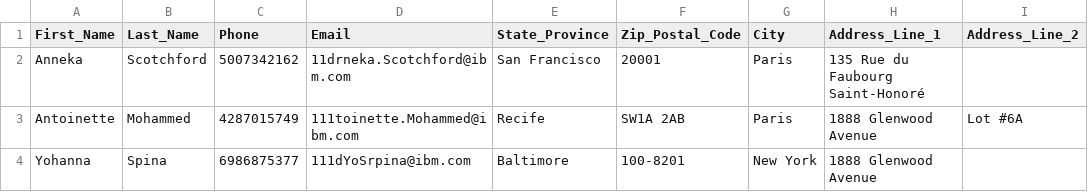
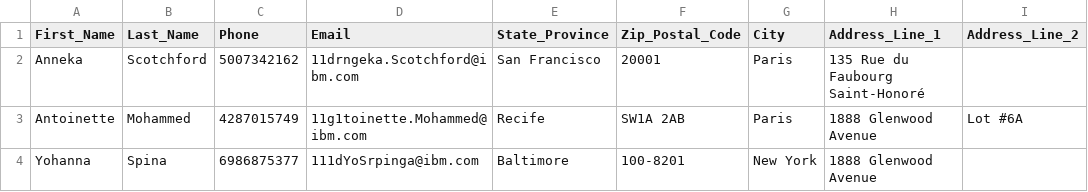
Before and after one commit to virtualmonster/Emerald-UTA, a CSV file: Emerald-Storefront/User Data 3.csv, drawn as a sheet; only a part is shown; the diff names each change by its address in the sheet, - before the commit and + after, or states it on an @@ line.

Commit message:
data

```diff
--- a/Emerald-Storefront/User Data 3.csv
+++ b/Emerald-Storefront/User Data 3.csv
-D2 (Email): 11drneka.Scotchford@ibm.com
+D2 (Email): 11drngeka.Scotchford@ibm.com
-D3 (Email): 111toinette.Mohammed@ibm.com
+D3 (Email): 11g1toinette.Mohammed@ibm.com
-D4 (Email): 111dYoSrpina@ibm.com
+D4 (Email): 111dYoSrpinga@ibm.com
```
Also changed, not shown: 1 other file.
